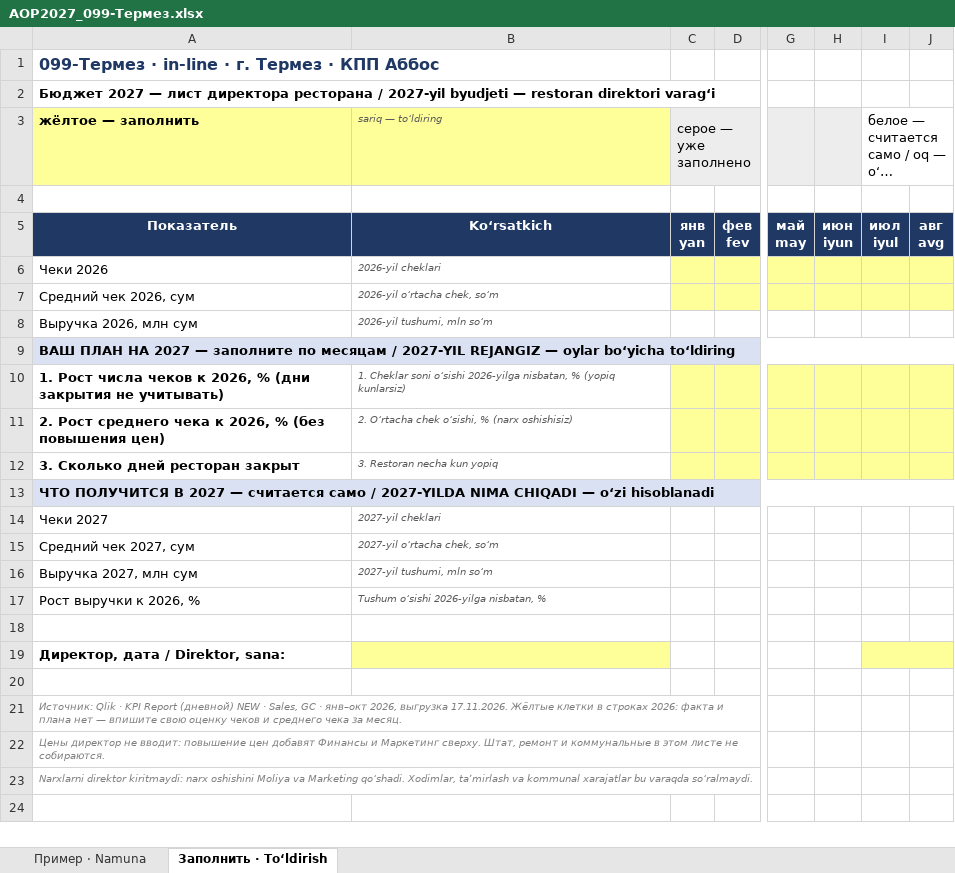
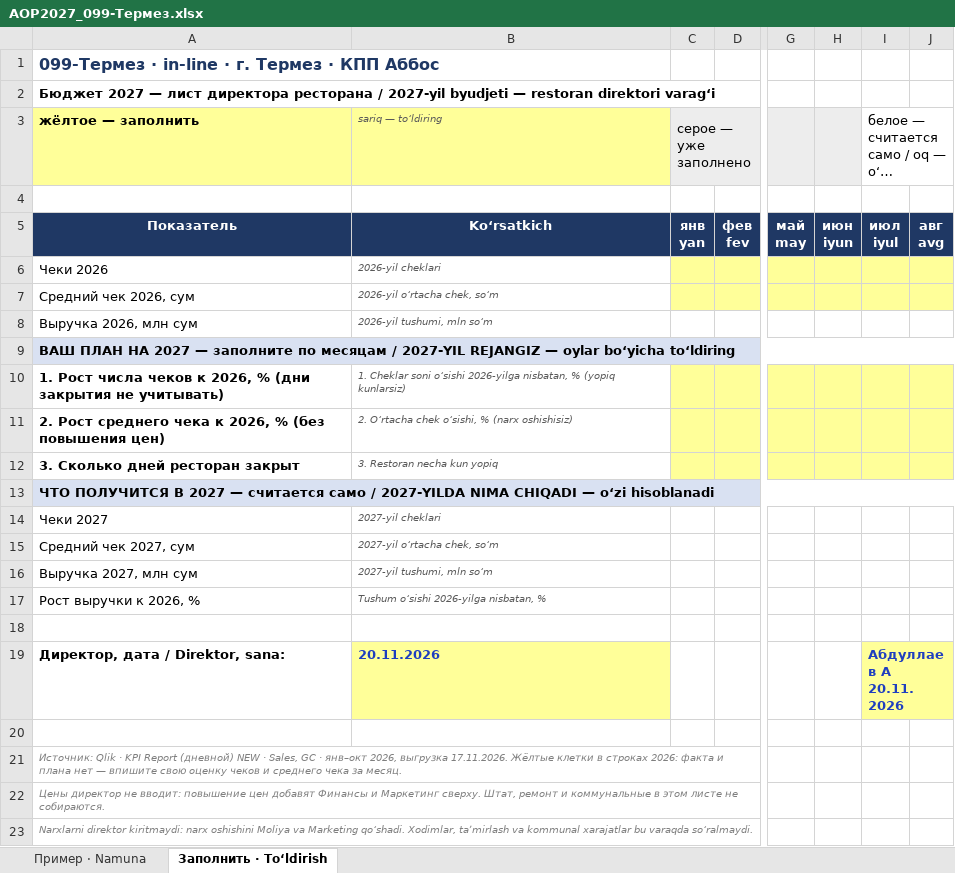
Before and after one commit to Doniyor2196/doniyor, an Excel workbook: AOP2027_maqsad/AOP2027_099-Термез.xlsx, sheet Заполнить · Toʻldirish, drawn as a sheet; only a part is shown, gaps mark what is left out; long unchanged cells end in …; values as stored, in another font and other column widths than the file's, no borders; the diff names each change by its address in the sheet, - before the commit and + after, or states it on an @@ line.

```diff
--- a/AOP2027_maqsad/AOP2027_099-Термез.xlsx (sheet Заполнить · Toʻldirish)
+++ b/AOP2027_maqsad/AOP2027_099-Термез.xlsx (sheet Заполнить · Toʻldirish)
-B19: (empty)
+B19: 20.11.2026
-I19: (empty)
+I19: Абдуллаев А 20.11.2026
```
Also changed, not shown: AOP2027_maqsad/AOP2027_001-Юнусабад.xlsx, AOP2027_maqsad/AOP2027_011-Алайский.xlsx, 8 other files.
